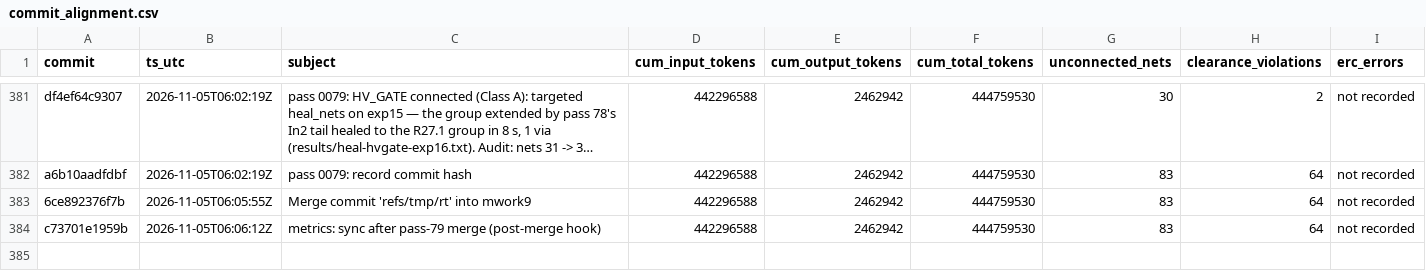
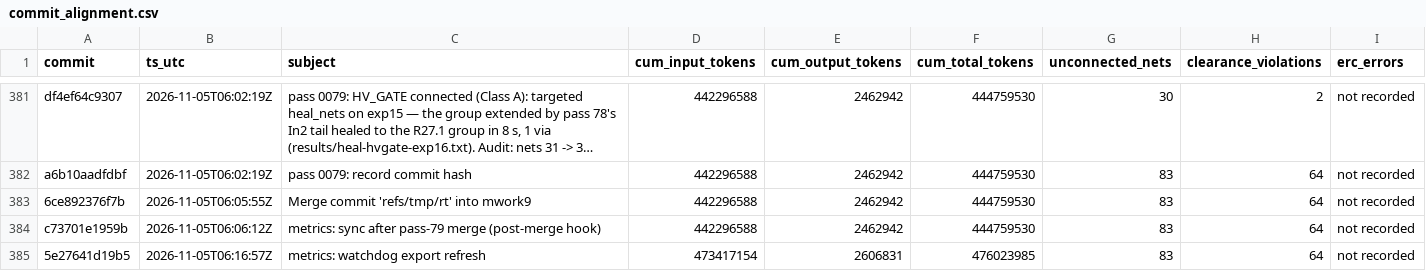
Before and after one commit to sneakers-the-rat/lvds-receiver-official, a CSV file: metrics/commit_alignment.csv, drawn as a sheet; only a part is shown, gaps mark what is left out; long unchanged cells end in …; the diff names each change by its address in the sheet, - before the commit and + after, or states it on an @@ line.

```diff
--- a/metrics/commit_alignment.csv
+++ b/metrics/commit_alignment.csv
+row 385: 5e27641d19b5 | 2026-11-05T06:16:57Z | metrics: watchdog export refresh | 473417154 | 2606831 | 476023985 | 83 | 64 | not recorded
```
Also changed, not shown: metrics/agents.csv, metrics/cost_summary.csv, 3 other files.
